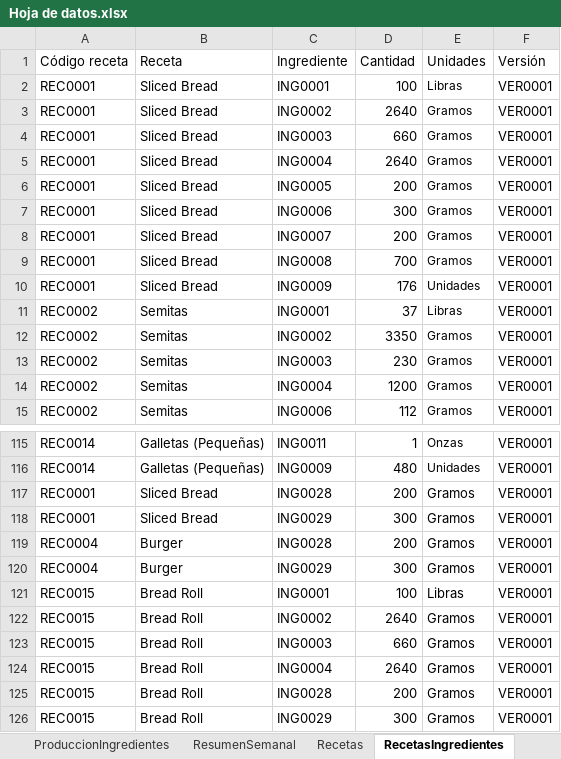
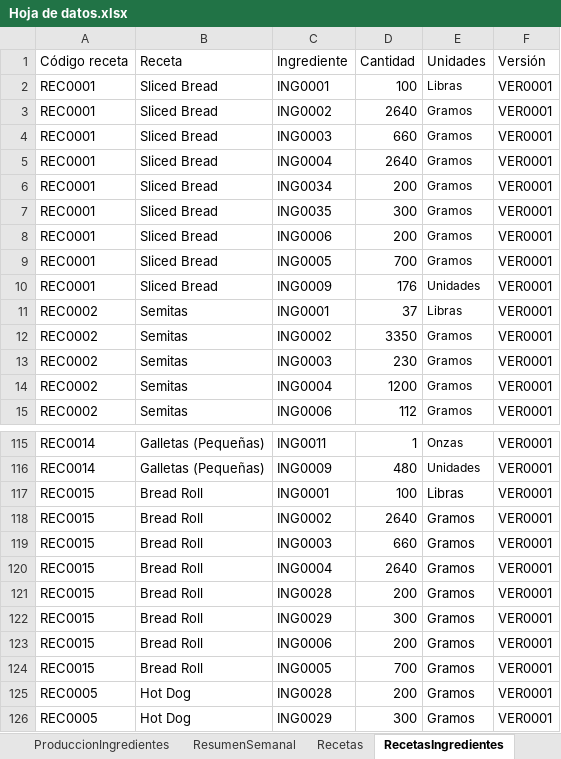
Before and after one commit to EmanuelMiltonGonzalesQuiroz/GUIpanaderia, an Excel workbook: ProyectosPanaderia/Datos/Hoja de datos.xlsx, sheet RecetasIngredientes, drawn as a sheet; only a part is shown, gaps mark what is left out; the shorter side is filled out with more unchanged rows; values as stored, in another font and other column widths than the file's, no borders; table styles not drawn; the diff names each change by its address in the sheet, - before the commit and + after, or states it on an @@ line.

```diff
--- a/ProyectosPanaderia/Datos/Hoja de datos.xlsx (sheet RecetasIngredientes)
+++ b/ProyectosPanaderia/Datos/Hoja de datos.xlsx (sheet RecetasIngredientes)
-C6: ING0005
+C6: ING0034
-C7: ING0006
+C7: ING0035
-C8: ING0007
+C8: ING0006
-C9: ING0008
+C9: ING0005
-row 117: REC0001 | Sliced Bread | ING0028 | 200 | Gramos | VER0001
-row 118: REC0001 | Sliced Bread | ING0029 | 300 | Gramos | VER0001
-row 119: REC0004 | Burger | ING0028 | 200 | Gramos | VER0001
-row 120: REC0004 | Burger | ING0029 | 300 | Gramos | VER0001
```
Also changed, not shown: sheet ProduccionIngredientes, sheet Produccion, sheet Ingredientes, other sheet tabs, ProyectosPanaderia/Datos/base/Hoja de datos.xlsx, 21 other files.
